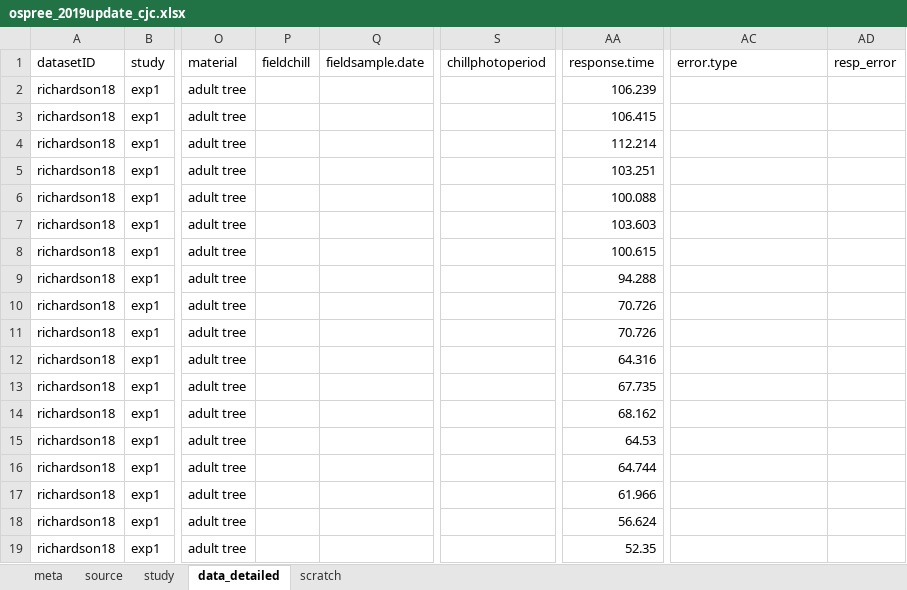
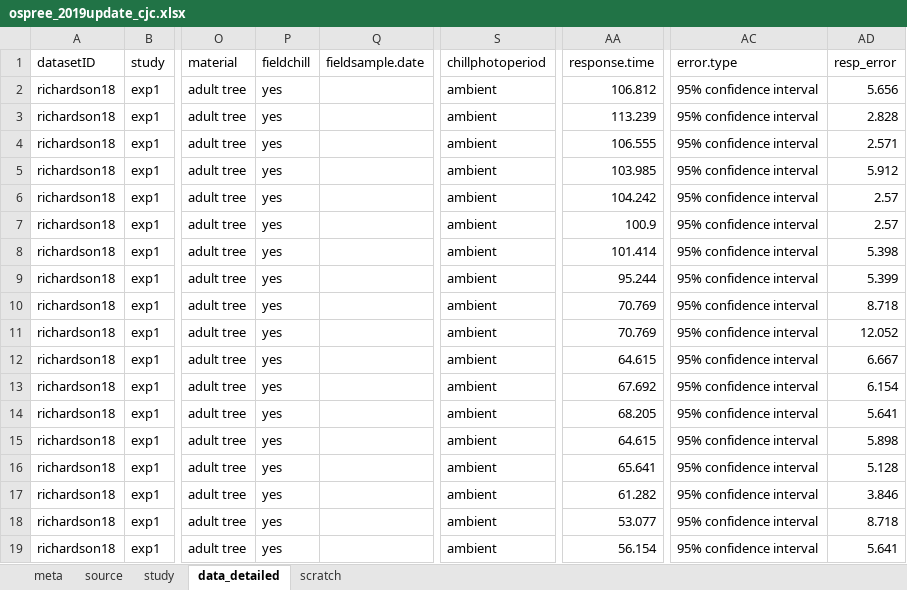
Before and after one commit to lizzieinvancouver/ospree, an Excel workbook: data/update2019/ospree_2019update_cjc.xlsx, sheet data_detailed, drawn as a sheet; only a part is shown, gaps mark what is left out; values as stored, in another font and other column widths than the file's, no borders; the diff names each change by its address in the sheet, - before the commit and + after, or states it on an @@ line.

```diff
--- a/data/update2019/ospree_2019update_cjc.xlsx (sheet data_detailed)
+++ b/data/update2019/ospree_2019update_cjc.xlsx (sheet data_detailed)
-P2:P19 (fieldchill): (empty)
+P2:P19 (fieldchill): yes
-S2:S19 (chillphotoperiod): (empty)
+S2:S19 (chillphotoperiod): ambient
-AA2 (response.time): 106.239
+AA2 (response.time): 106.812
-AC2:AC19 (error.type): (empty)
+AC2:AC19 (error.type): 95% confidence interval
-AD2 (resp_error): (empty)
+AD2 (resp_error): 5.656
-AA3 (response.time): 106.415
+AA3 (response.time): 113.239
-AD3 (resp_error): (empty)
+AD3 (resp_error): 2.828
-AA4 (response.time): 112.214
+AA4 (response.time): 106.555
-AD4 (resp_error): (empty)
+AD4 (resp_error): 2.571
-AA5 (response.time): 103.251
+AA5 (response.time): 103.985
-AD5 (resp_error): (empty)
+AD5 (resp_error): 5.912
-AA6 (response.time): 100.088
+AA6 (response.time): 104.242
-AD6:AD7 (resp_error): (empty)
+AD6:AD7 (resp_error): 2.57
-AA7 (response.time): 103.603
+AA7 (response.time): 100.9
-AA8 (response.time): 100.615
+AA8 (response.time): 101.414
-AD8 (resp_error): (empty)
+AD8 (resp_error): 5.398
-AA9 (response.time): 94.288
+AA9 (response.time): 95.244
-AD9 (resp_error): (empty)
+AD9 (resp_error): 5.399
-AA10:AA11 (response.time): 70.726
+AA10:AA11 (response.time): 70.769
-AD10 (resp_error): (empty)
+AD10 (resp_error): 8.718
-AD11 (resp_error): (empty)
+AD11 (resp_error): 12.052
-AA12 (response.time): 64.316
+AA12 (response.time): 64.615
-AD12 (resp_error): (empty)
+AD12 (resp_error): 6.667
-AA13 (response.time): 67.735
+AA13 (response.time): 67.692
-AD13 (resp_error): (empty)
+AD13 (resp_error): 6.154
-AA14 (response.time): 68.162
+AA14 (response.time): 68.205
-AD14 (resp_error): (empty)
+AD14 (resp_error): 5.641
-AA15 (response.time): 64.53
+AA15 (response.time): 64.615
-AD15 (resp_error): (empty)
+AD15 (resp_error): 5.898
-AA16 (response.time): 64.744
+AA16 (response.time): 65.641
-AD16 (resp_error): (empty)
+AD16 (resp_error): 5.128
-AA17 (response.time): 61.966
+AA17 (response.time): 61.282
-AD17 (resp_error): (empty)
+AD17 (resp_error): 3.846
-AA18 (response.time): 56.624
+AA18 (response.time): 53.077
-AD18 (resp_error): (empty)
+AD18 (resp_error): 8.718
-AA19 (response.time): 52.35
+AA19 (response.time): 56.154
-AD19 (resp_error): (empty)
+AD19 (resp_error): 5.641
```
Also changed, not shown: sheet scratch, sheet study.
